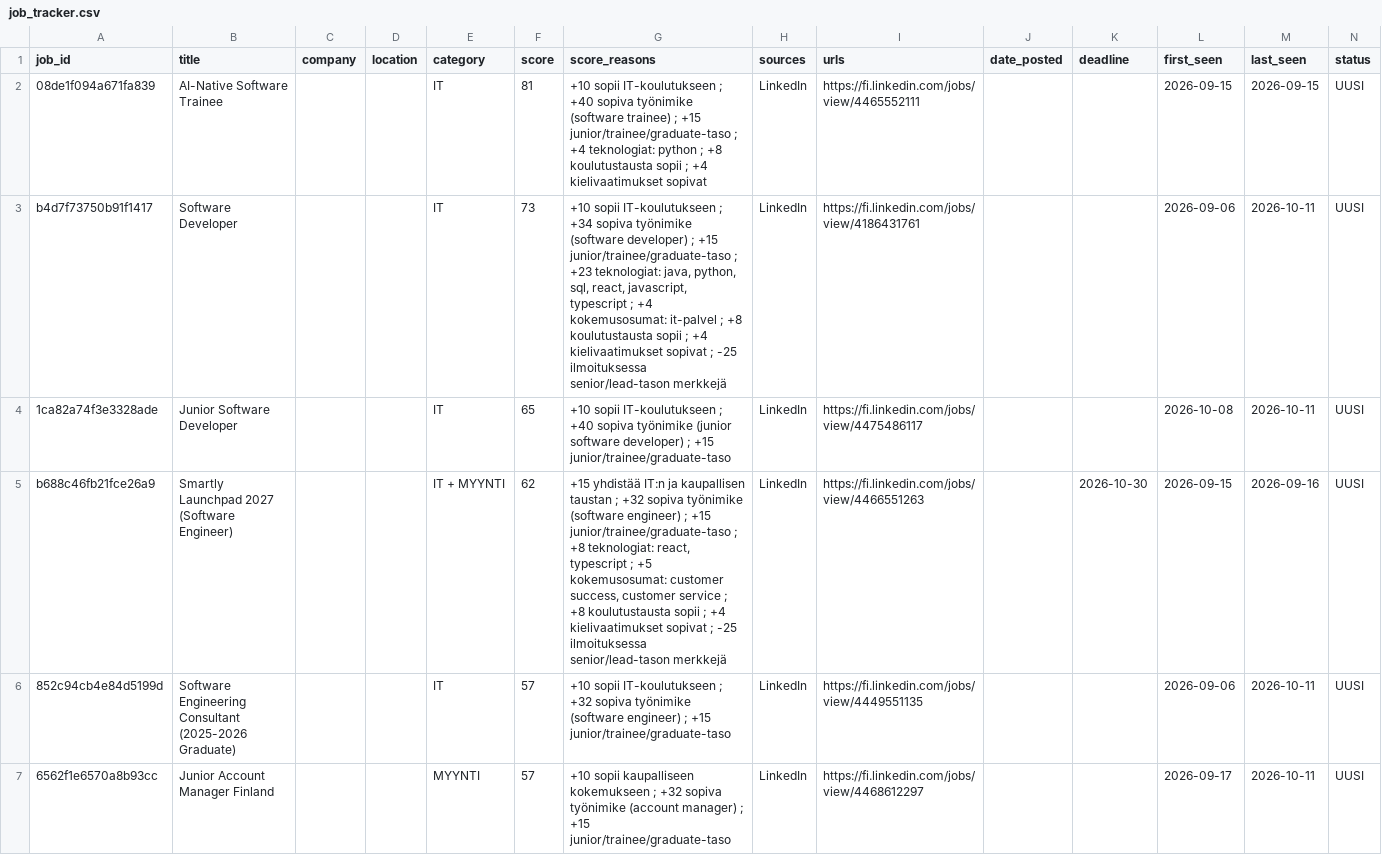
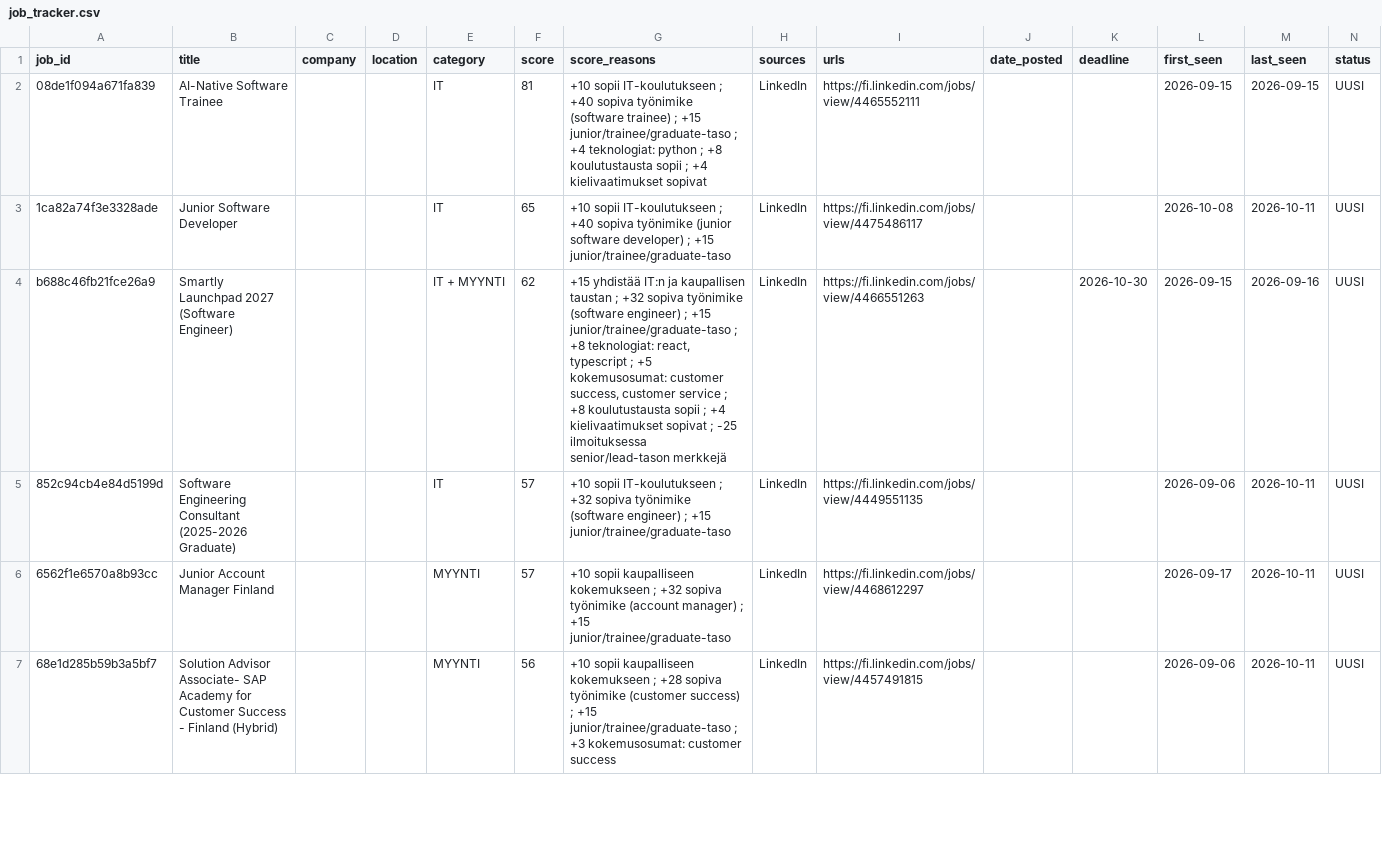
Before and after one commit to JanOlaf1/Job-agent, a CSV file: job_tracker.csv, drawn as a sheet; only a part is shown; the shorter side is filled out with more unchanged rows; removed rows and columns are numbered as before the commit, all else as after; rows hold the shown columns only; the diff covers the shown part only; the diff names each change by its address in the sheet, - before the commit and + after, or states it on an @@ line.

```diff
--- a/job_tracker.csv
+++ b/job_tracker.csv
-row 3: b4d7f73750b91f1417 | Software Developer |  |  | IT | 73 | +10 sopii IT-koulutukseen ; +34 sopiva työnimike (software developer) ; +15 junior/trainee/graduate-taso ; +23 teknologiat: java, python, sql, react, javascript, typescript ; +4 kokemusosumat: it-palvel ; +8 koulutustausta sopii ; +4 kielivaatimukset sopivat ; -25 ilmoituksessa senior/lead-tason merkkejä | LinkedIn | https://fi.linkedin.com/jobs/view/4186431761 |  |  | 2026-09-06 | 2026-10-11 | UUSI
```
Also changed, not shown: 3 added rows and 2 removed rows elsewhere in this file, 2 other files.
